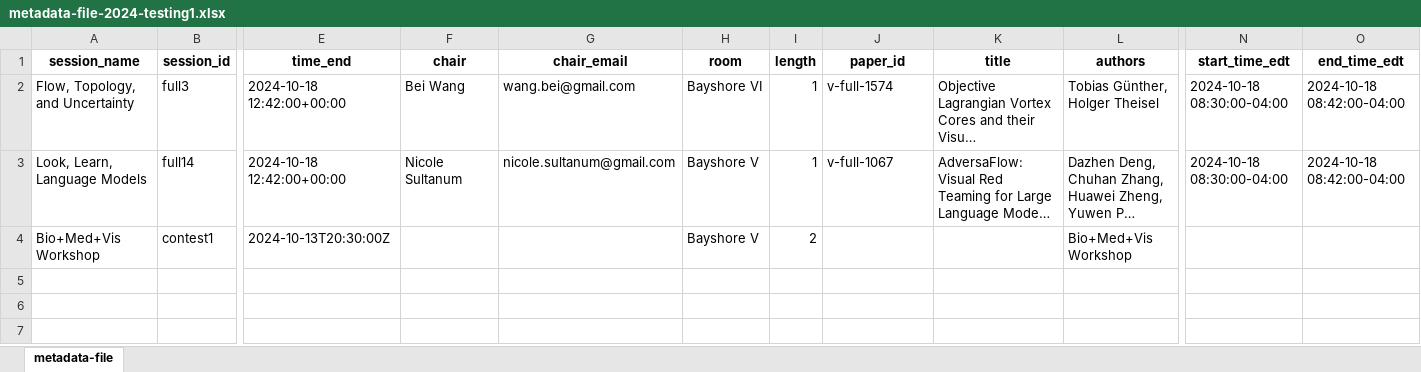
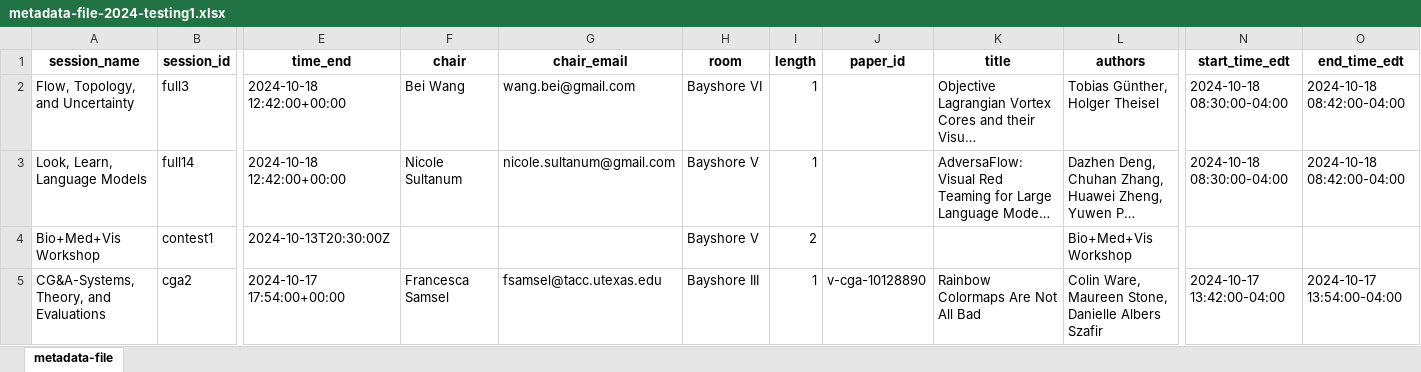
Before and after one commit to pandaYixuanWang/Vis24-VP, an Excel workbook: metadata-file-2024-testing1.xlsx, sheet metadata-file, drawn as a sheet; only a part is shown, gaps mark what is left out; long unchanged cells end in …; values as stored, in another font and other column widths than the file's, no borders; rows hold the shown columns only; the diff names each change by its address in the sheet, - before the commit and + after, or states it on an @@ line.

Commit message:
changes for 2024, add script and data for workshop

```diff
--- a/metadata-file-2024-testing1.xlsx (sheet metadata-file)
+++ b/metadata-file-2024-testing1.xlsx (sheet metadata-file)
-J2 (paper_id): v-full-1574
+J2 (paper_id): (empty)
-J3 (paper_id): v-full-1067
+J3 (paper_id): (empty)
+row 5: CG&A-Systems, Theory, and Evaluations | cga2 | 2024-10-17 17:54:00+00:00 | Francesca Samsel | fsamsel@tacc.utexas.edu | Bayshore III | 1 | v-cga-10128890 | Rainbow Colormaps Are Not All Bad | Colin Ware, Maureen Stone, Danielle Albers Szafir | 2024-10-17 13:42:00-04:00 | 2024-10-17 13:54:00-04:00
```
Also changed, not shown: metadata-file-2024.xlsx, 12 other files.
